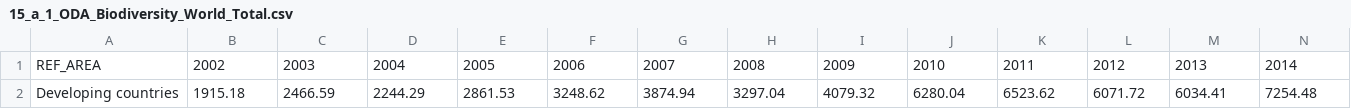
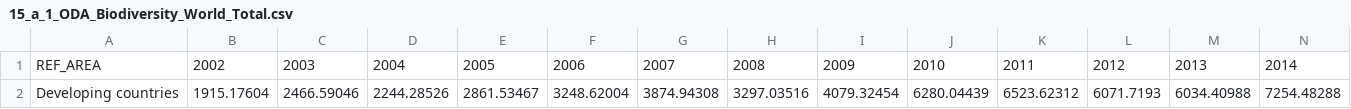
Before and after one commit to Qery-Data/SDG-Datatracker, a CSV file: data/15_a_1_ODA_Biodiversity_World_Total.csv, drawn as a sheet; only a part is shown; removed rows and columns are numbered as before the commit, all else as after; rows hold the shown columns only; the diff names each change by its address in the sheet, - before the commit and + after, or states it on an @@ line.

```diff
--- a/data/15_a_1_ODA_Biodiversity_World_Total.csv
+++ b/data/15_a_1_ODA_Biodiversity_World_Total.csv
-row 2: Developing countries | 1915.18 | 2466.59 | 2244.29 | 2861.53 | 3248.62 | 3874.94 | 3297.04 | 4079.32 | 6280.04 | 6523.62 | 6071.72 | 6034.41 | 7254.48
+row 2: Developing countries | 1915.17604 | 2466.59046 | 2244.28526 | 2861.53467 | 3248.62004 | 3874.94308 | 3297.03516 | 4079.32454 | 6280.04439 | 6523.62312 | 6071.7193 | 6034.40988 | 7254.48288
```
Also changed, not shown: data/15_1_2_Share_KBA_Covered_Protected_Areas_World_Total.csv, data/15_2_1_Forest_Area_Under_Independently_Verified_Forest_Management_Certification_Scheme_Nordics.csv, 6 other files.
